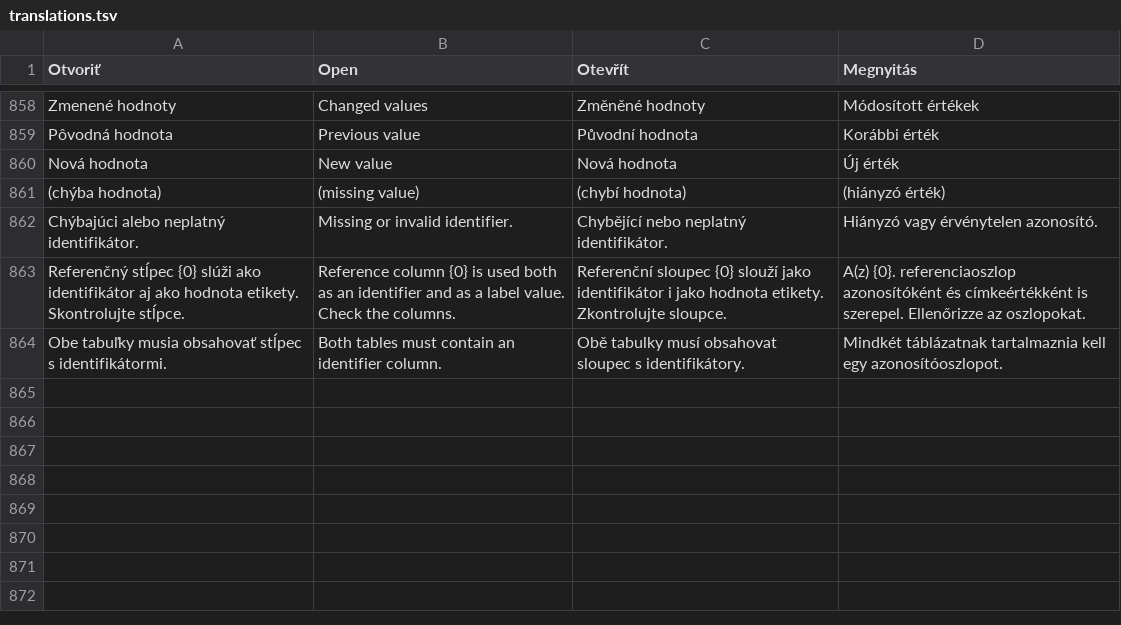
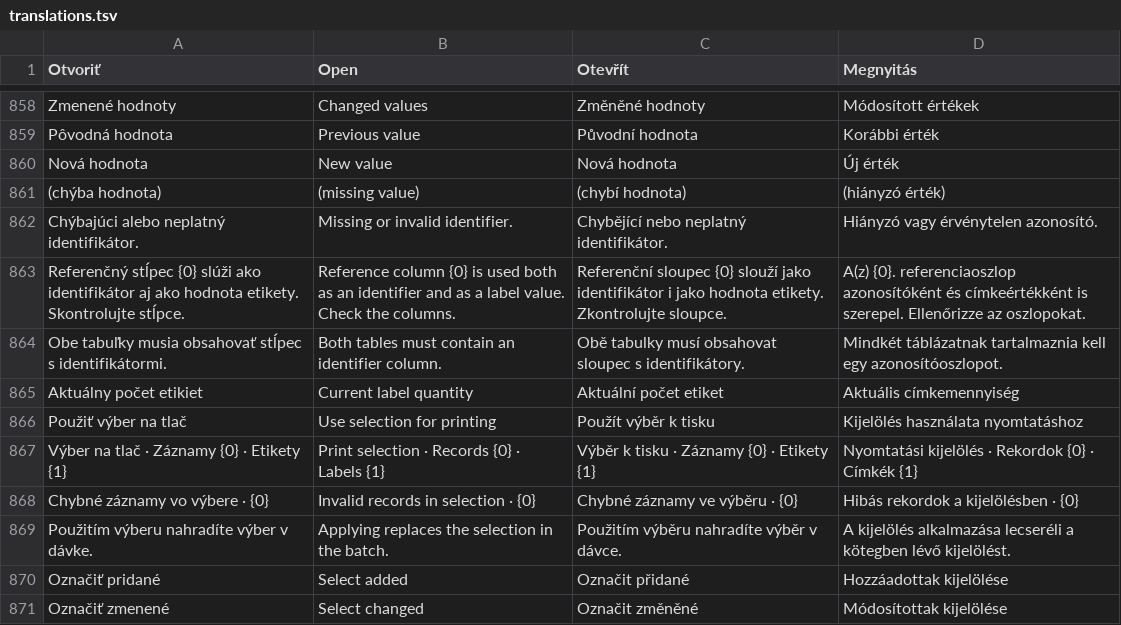
Before and after one commit to ndxnraw/labeldesigner, a TSV file: src/LabelDesigner/translations.tsv, drawn as a sheet; only a part is shown, gaps mark what is left out; the diff names each change by its address in the sheet, - before the commit and + after, or states it on an @@ line.

Commit message:
Prepare batch print selections from comparison results

```diff
--- a/src/LabelDesigner/translations.tsv
+++ b/src/LabelDesigner/translations.tsv
+row 865: Aktuálny počet etikiet | Current label quantity | Aktuální počet etiket | Aktuális címkemennyiség
+row 866: Použiť výber na tlač | Use selection for printing | Použít výběr k tisku | Kijelölés használata nyomtatáshoz
+row 867: Výber na tlač · Záznamy {0} · Etikety {1} | Print selection · Records {0} · Labels {1} | Výběr k tisku · Záznamy {0} · Etikety {1} | Nyomtatási kijelölés · Rekordok {0} · Címkék {1}
+row 868: Chybné záznamy vo výbere · {0} | Invalid records in selection · {0} | Chybné záznamy ve výběru · {0} | Hibás rekordok a kijelölésben · {0}
+row 869: Použitím výberu nahradíte výber v dávke. | Applying replaces the selection in the batch. | Použitím výběru nahradíte výběr v dávce. | A kijelölés alkalmazása lecseréli a kötegben lévő kijelölést.
+row 870: Označiť pridané | Select added | Označit přidané | Hozzáadottak kijelölése
+row 871: Označiť zmenené | Select changed | Označit změněné | Módosítottak kijelölése
```
Also changed, not shown: 9 other files.
